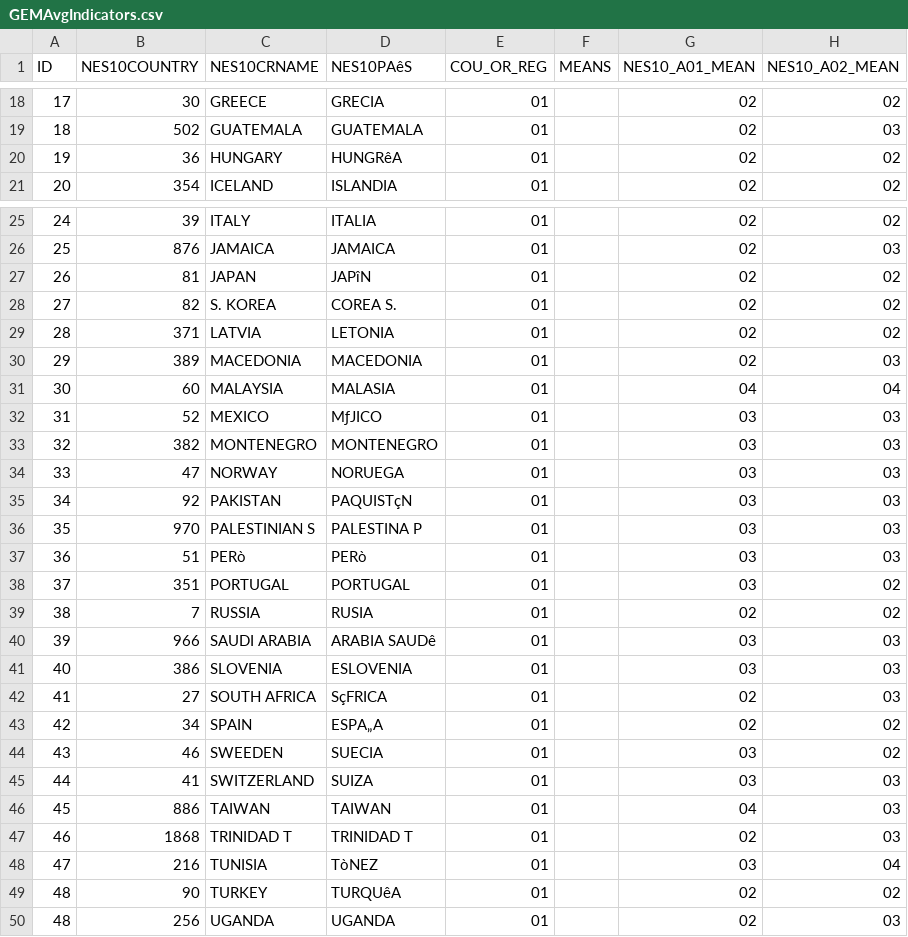
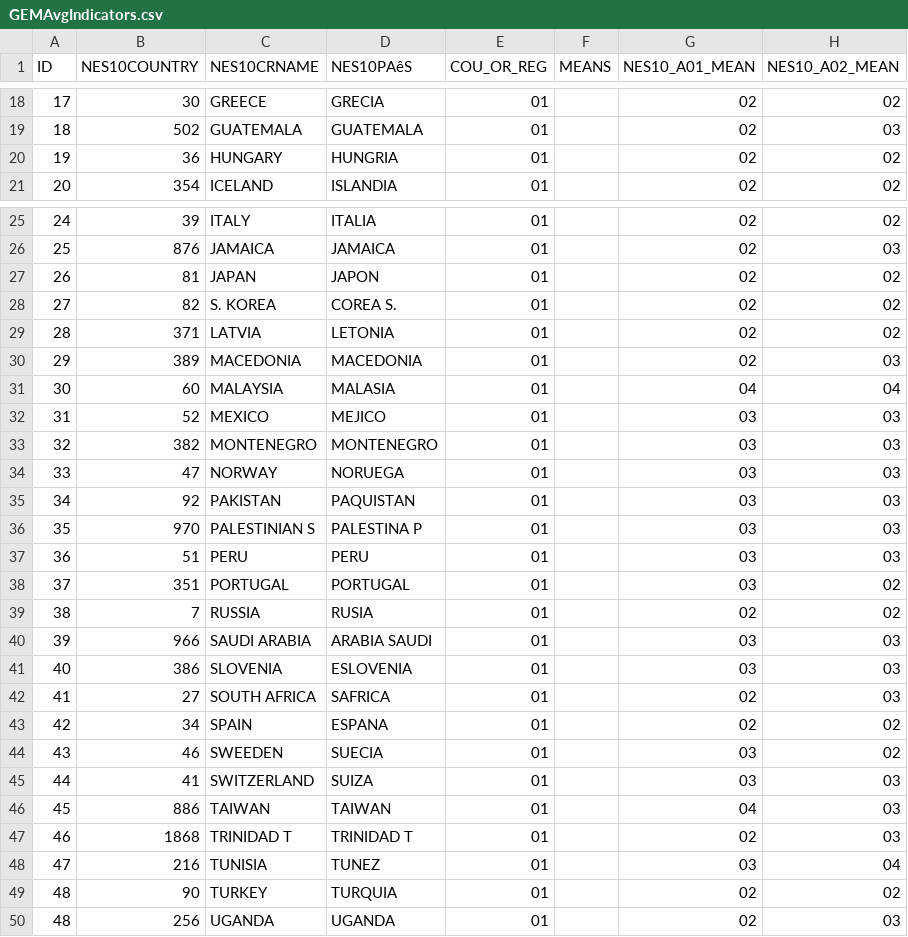
Before and after one commit to SamDund/Assign2Education, a CSV file: GEMData/GEMAvgIndicators.csv, drawn as a sheet; only a part is shown, gaps mark what is left out; the diff names each change by its address in the sheet, - before the commit and + after, or states it on an @@ line.

Commit message:
Delted non-English characters

```diff
--- a/GEMData/GEMAvgIndicators.csv
+++ b/GEMData/GEMAvgIndicators.csv
-D20 (NES10PAêS): HUNGRêA
+D20 (NES10PAêS): HUNGRIA
-D27 (NES10PAêS): JAPîN
+D27 (NES10PAêS): JAPON
-D32 (NES10PAêS): MƒJICO
+D32 (NES10PAêS): MEJICO
-D35 (NES10PAêS): PAQUISTçN
+D35 (NES10PAêS): PAQUISTAN
-C37 (NES10CRNAME): PERò
+C37 (NES10CRNAME): PERU
-D37 (NES10PAêS): PERò
+D37 (NES10PAêS): PERU
-D40 (NES10PAêS): ARABIA SAUDê
+D40 (NES10PAêS): ARABIA SAUDI
-D42 (NES10PAêS): SçFRICA
+D42 (NES10PAêS): SAFRICA
-D43 (NES10PAêS): ESPA„A
+D43 (NES10PAêS): ESPANA
-D48 (NES10PAêS): TòNEZ
+D48 (NES10PAêS): TUNEZ
-D49 (NES10PAêS): TURQUêA
+D49 (NES10PAêS): TURQUIA
```
